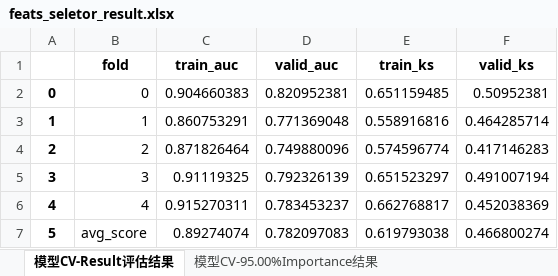
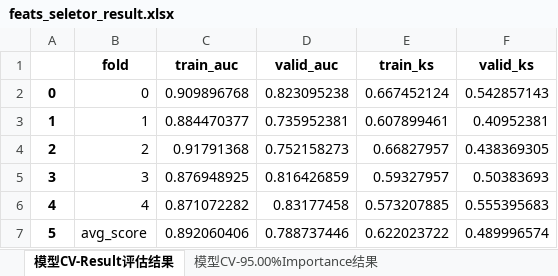
Before and after one commit to whyjust/wgcpy, an Excel workbook: result/feats_seletor_result.xlsx, sheet 模型CV-Result评估结果, drawn as a sheet; values as stored, in another font and other column widths than the file's, no borders; the diff names each change by its address in the sheet, - before the commit and + after, or states it on an @@ line.

Commit message:
fix single numeric train

```diff
--- a/result/feats_seletor_result.xlsx (sheet 模型CV-Result评估结果)
+++ b/result/feats_seletor_result.xlsx (sheet 模型CV-Result评估结果)
-C2 (train_auc): 0.904660383
+C2 (train_auc): 0.909896768
-D2 (valid_auc): 0.820952381
+D2 (valid_auc): 0.823095238
-E2 (train_ks): 0.651159485
+E2 (train_ks): 0.667452124
-F2 (valid_ks): 0.50952381
+F2 (valid_ks): 0.542857143
-C3 (train_auc): 0.860753291
+C3 (train_auc): 0.884470377
-D3 (valid_auc): 0.771369048
+D3 (valid_auc): 0.735952381
-E3 (train_ks): 0.558916816
+E3 (train_ks): 0.607899461
-F3 (valid_ks): 0.464285714
+F3 (valid_ks): 0.40952381
-C4 (train_auc): 0.871826464
+C4 (train_auc): 0.91791368
-D4 (valid_auc): 0.749880096
+D4 (valid_auc): 0.752158273
-E4 (train_ks): 0.574596774
+E4 (train_ks): 0.66827957
-F4 (valid_ks): 0.417146283
+F4 (valid_ks): 0.438369305
-C5 (train_auc): 0.91119325
+C5 (train_auc): 0.876948925
-D5 (valid_auc): 0.792326139
+D5 (valid_auc): 0.816426859
-E5 (train_ks): 0.651523297
+E5 (train_ks): 0.59327957
-F5 (valid_ks): 0.491007194
+F5 (valid_ks): 0.50383693
-C6 (train_auc): 0.915270311
+C6 (train_auc): 0.871072282
-D6 (valid_auc): 0.783453237
+D6 (valid_auc): 0.83177458
-E6 (train_ks): 0.662768817
+E6 (train_ks): 0.573207885
-F6 (valid_ks): 0.452038369
+F6 (valid_ks): 0.555395683
-C7 (train_auc): 0.89274074
+C7 (train_auc): 0.892060406
-D7 (valid_auc): 0.782097083
+D7 (valid_auc): 0.788737446
-E7 (train_ks): 0.619793038
+E7 (train_ks): 0.622023722
-F7 (valid_ks): 0.466800274
+F7 (valid_ks): 0.489996574
```
Also changed, not shown: sheet 特征IncreaseCV-Filter评估结果, sheet 模型CV-95.00%Importance结果, sheet 模型IncreaseCV-STEP验证结果, 5 other files.
